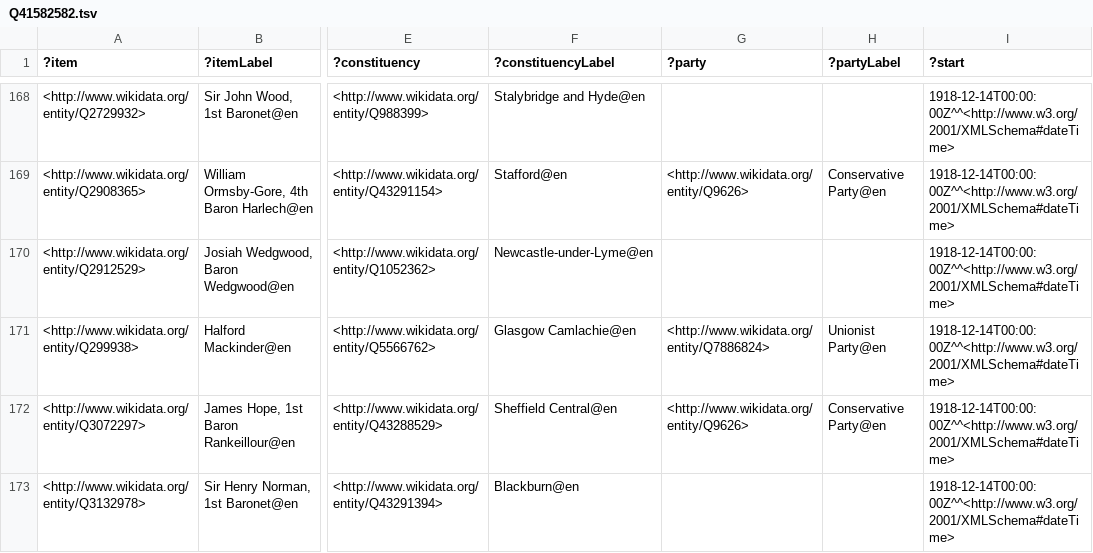
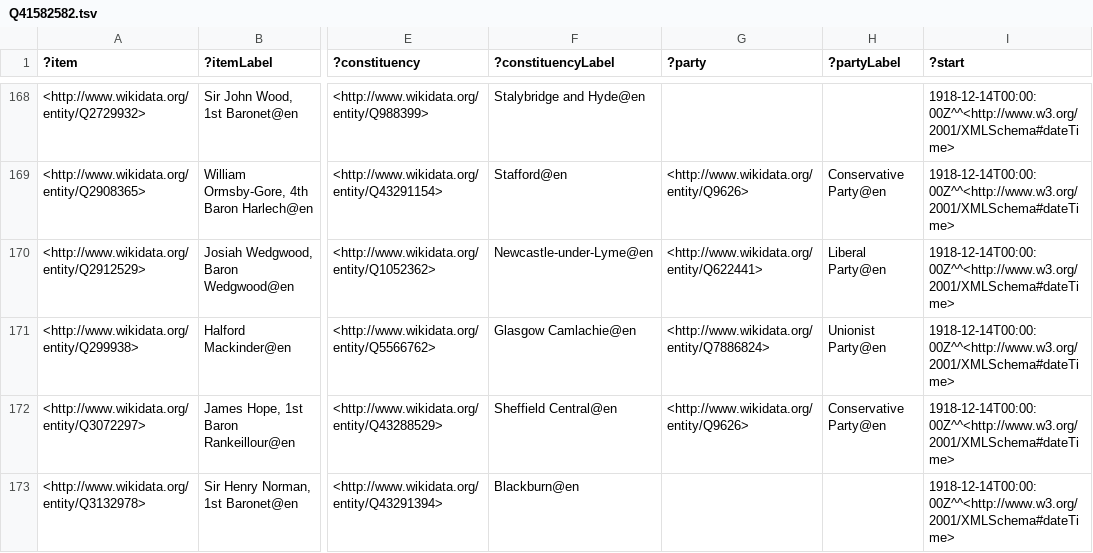
Before and after one commit to generalist/parliament, a TSV file: Q41582582.tsv, drawn as a sheet; only a part is shown, gaps mark what is left out; the diff names each change by its address in the sheet, - before the commit and + after, or states it on an @@ line.

Commit message:
Add files via upload

```diff
--- a/Q41582582.tsv
+++ b/Q41582582.tsv
-G170 (?party): (empty)
+G170 (?party): <http://www.wikidata.org/entity/Q622441>
-H170 (?partyLabel): (empty)
+H170 (?partyLabel): Liberal Party@en
```
